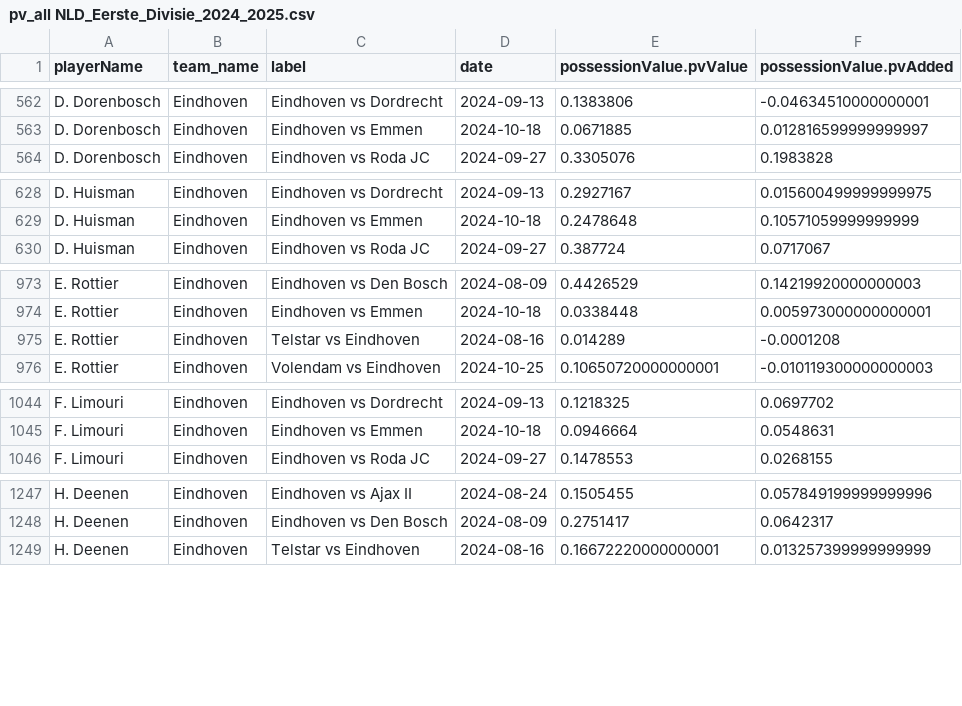
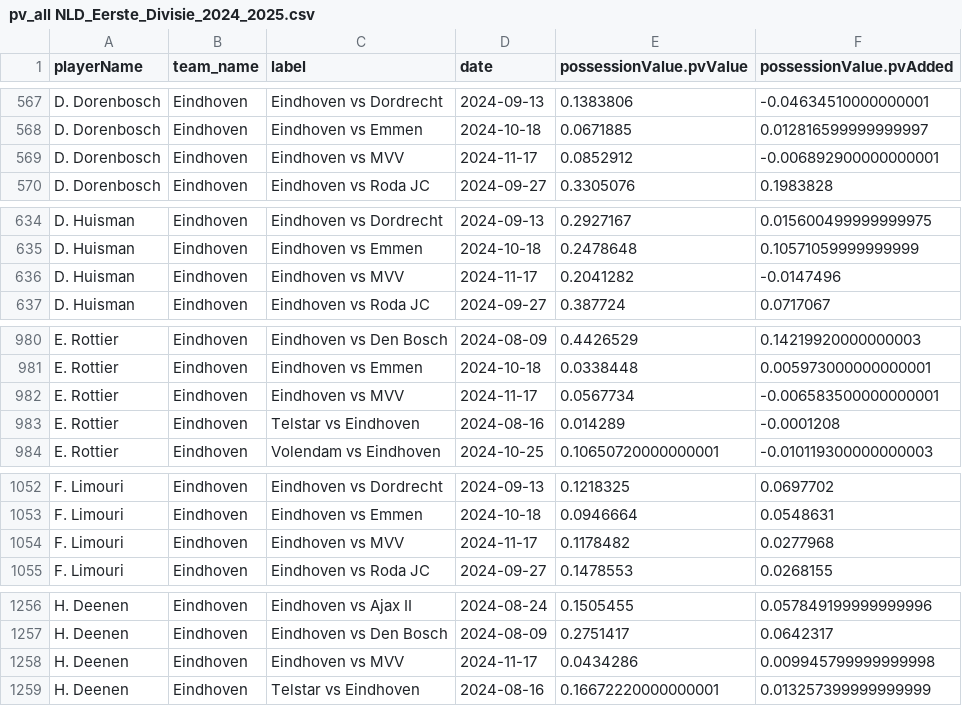
Before and after one commit to AC-Horsens/AC-Horsens-scouting, a CSV file: NLD_Eerste_Divisie_2024_2025/pv_all NLD_Eerste_Divisie_2024_2025.csv, drawn as a sheet; only a part is shown, gaps mark what is left out; the diff covers the shown part only.

```diff
--- a/NLD_Eerste_Divisie_2024_2025/pv_all NLD_Eerste_Divisie_2024_2025.csv
+++ b/NLD_Eerste_Divisie_2024_2025/pv_all NLD_Eerste_Divisie_2024_2025.csv
@@ -563,2 +568,3 @@ D. Dorenbosch,Eindhoven,Eindhoven vs Dordrecht,2024-09-13,0.1383806,-0.046345100
 D. Dorenbosch,Eindhoven,Eindhoven vs Emmen,2024-10-18,0.0671885,0.012816599999999997
+D. Dorenbosch,Eindhoven,Eindhoven vs MVV,2024-11-17,0.0852912,-0.006892900000000001
 D. Dorenbosch,Eindhoven,Eindhoven vs Roda JC,2024-09-27,0.3305076,0.1983828
@@ -629,2 +635,3 @@ D. Huisman,Eindhoven,Eindhoven vs Dordrecht,2024-09-13,0.2927167,0.0156004999999
 D. Huisman,Eindhoven,Eindhoven vs Emmen,2024-10-18,0.2478648,0.10571059999999999
+D. Huisman,Eindhoven,Eindhoven vs MVV,2024-11-17,0.2041282,-0.0147496
 D. Huisman,Eindhoven,Eindhoven vs Roda JC,2024-09-27,0.387724,0.0717067
@@ -974,2 +981,3 @@ E. Rottier,Eindhoven,Eindhoven vs Den Bosch,2024-08-09,0.4426529,0.1421992000000
 E. Rottier,Eindhoven,Eindhoven vs Emmen,2024-10-18,0.0338448,0.005973000000000001
+E. Rottier,Eindhoven,Eindhoven vs MVV,2024-11-17,0.0567734,-0.006583500000000001
 E. Rottier,Eindhoven,Telstar vs Eindhoven,2024-08-16,0.014289,-0.0001208
@@ -1045,2 +1053,3 @@ F. Limouri,Eindhoven,Eindhoven vs Dordrecht,2024-09-13,0.1218325,0.0697702
 F. Limouri,Eindhoven,Eindhoven vs Emmen,2024-10-18,0.0946664,0.0548631
+F. Limouri,Eindhoven,Eindhoven vs MVV,2024-11-17,0.1178482,0.0277968
 F. Limouri,Eindhoven,Eindhoven vs Roda JC,2024-09-27,0.1478553,0.0268155
@@ -1248,2 +1257,3 @@ H. Deenen,Eindhoven,Eindhoven vs Ajax II,2024-08-24,0.1505455,0.0578491999999999
 H. Deenen,Eindhoven,Eindhoven vs Den Bosch,2024-08-09,0.2751417,0.0642317
+H. Deenen,Eindhoven,Eindhoven vs MVV,2024-11-17,0.0434286,0.009945799999999998
 H. Deenen,Eindhoven,Telstar vs Eindhoven,2024-08-16,0.16672220000000001,0.013257399999999999
```
Also changed, not shown: 27 added rows elsewhere in this file, BEL_First_Division_A_2024_2025/xg_all BEL_First_Division_A_2024_2025.csv, CZE_Czech_Liga_2024_2025/xg_all CZE_Czech_Liga_2024_2025.csv, 30 other files.
